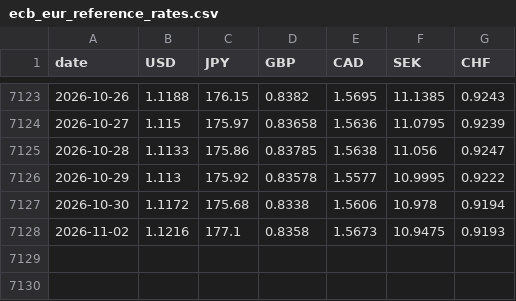
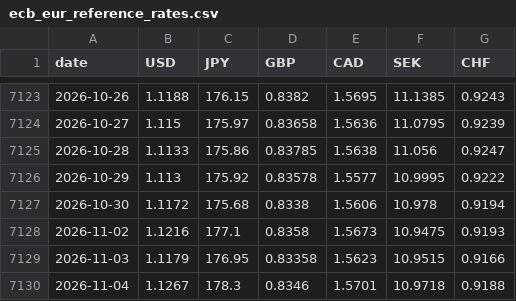
Before and after one commit to kksimsr/macro-data-cache, a CSV file: data/market/ecb_eur_reference_rates.csv, drawn as a sheet; only a part is shown, gaps mark what is left out.

```diff
--- a/data/market/ecb_eur_reference_rates.csv
+++ b/data/market/ecb_eur_reference_rates.csv
@@ -7128 +7128,3 @@ date,USD,JPY,GBP,CAD,SEK,CHF
 2026-11-02,1.1216,177.1,0.8358,1.5673,10.9475,0.9193
+2026-11-03,1.1179,176.95,0.83358,1.5623,10.9515,0.9166
+2026-11-04,1.1267,178.3,0.8346,1.5701,10.9718,0.9188
```
Also changed, not shown: data/market/brent_daily.csv, data/market/gold_monthly.csv, 20 other files.
